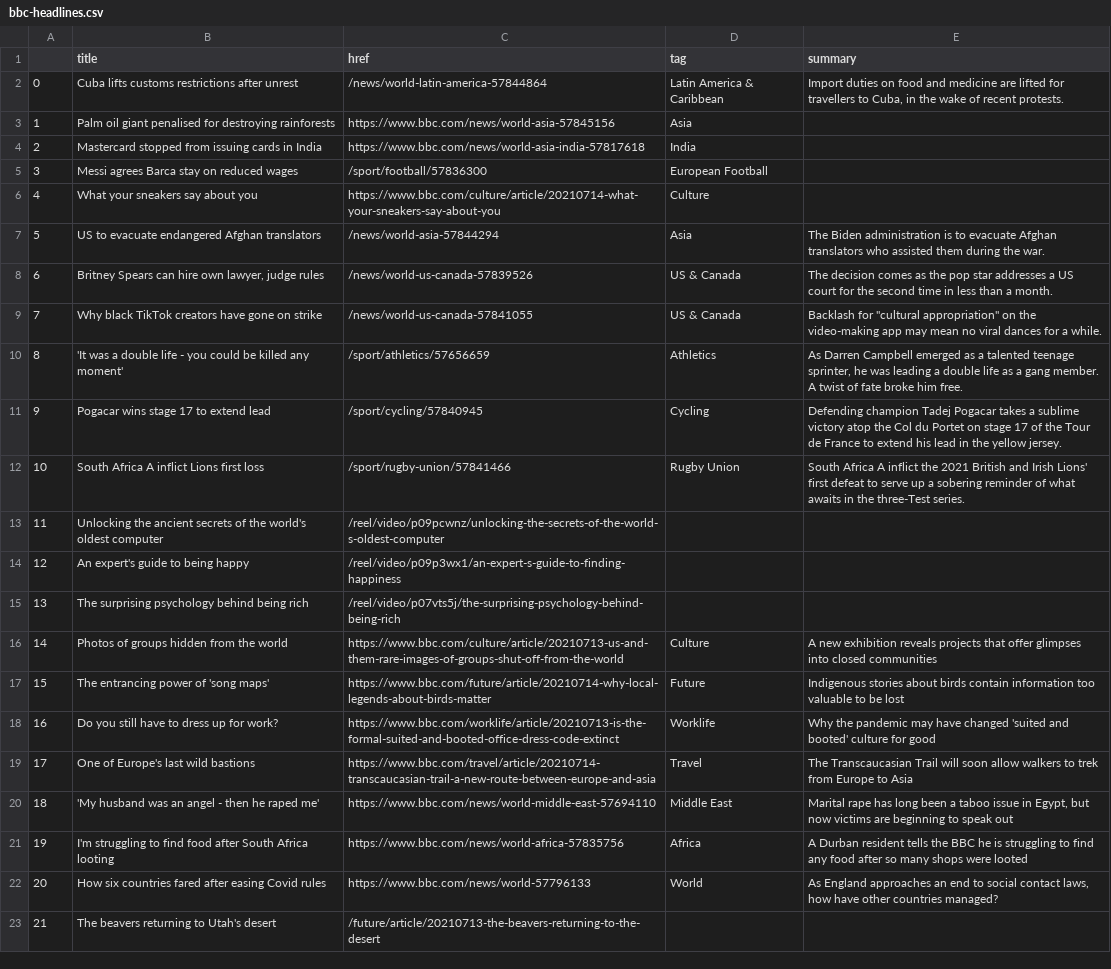
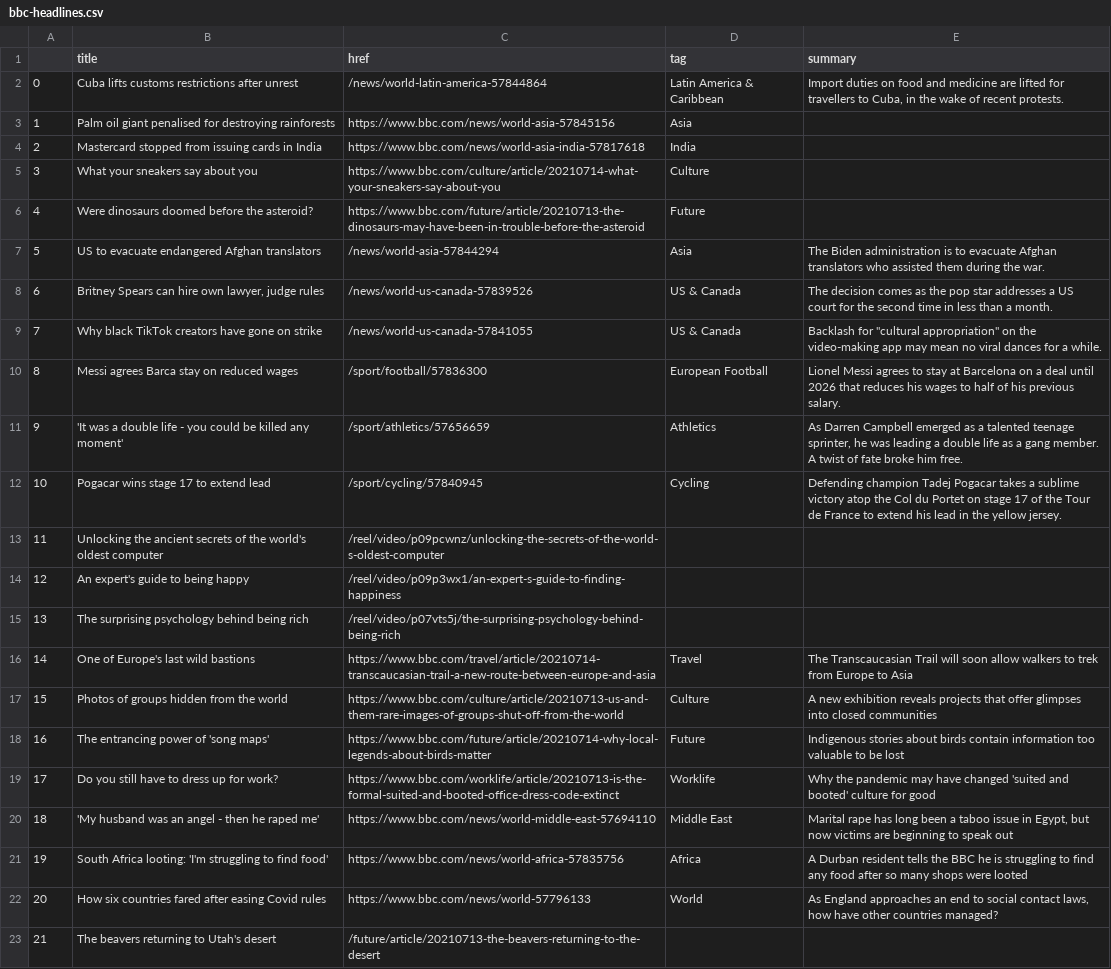
Before and after one commit to ichinichichi/automatic-scraper, a CSV file: bbc-headlines.csv, drawn as a sheet; only a part is shown; removed rows and columns are numbered as before the commit, all else as after; the diff names each change by its address in the sheet, - before the commit and + after, or states it on an @@ line.

```diff
--- a/bbc-headlines.csv
+++ b/bbc-headlines.csv
-row 5: 3 | Messi agrees Barca stay on reduced wages | /sport/football/57836300 | European Football
@@ column A renumbered between rows 5 and 19 @@
+row 6: 4 | Were dinosaurs doomed before the asteroid? | https://www.bbc.com/future/article/20210713-the-dinosaurs-may-have-been-in-trouble-before-the-asteroid | Future
+row 10: 8 | Messi agrees Barca stay on reduced wages | /sport/football/57836300 | European Football | Lionel Messi agrees to stay at Barcelona on a deal until 2026 that reduces his wages to half of his previous salary.
-row 12: 10 | South Africa A inflict Lions first loss | /sport/rugby-union/57841466 | Rugby Union | South Africa A inflict the 2021 British and Irish Lions' first defeat to serve up a sobering reminder of what awaits in the three-Test series.
@@ row 19 moved to row 16: 14 @@
-B21 (title): I'm struggling to find food after South Africa looting
+B21 (title): South Africa looting: 'I'm struggling to find food'
```
